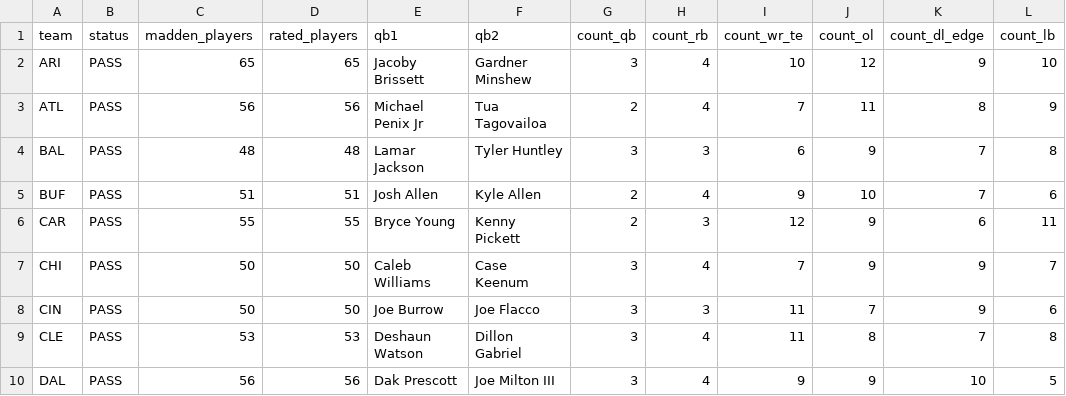
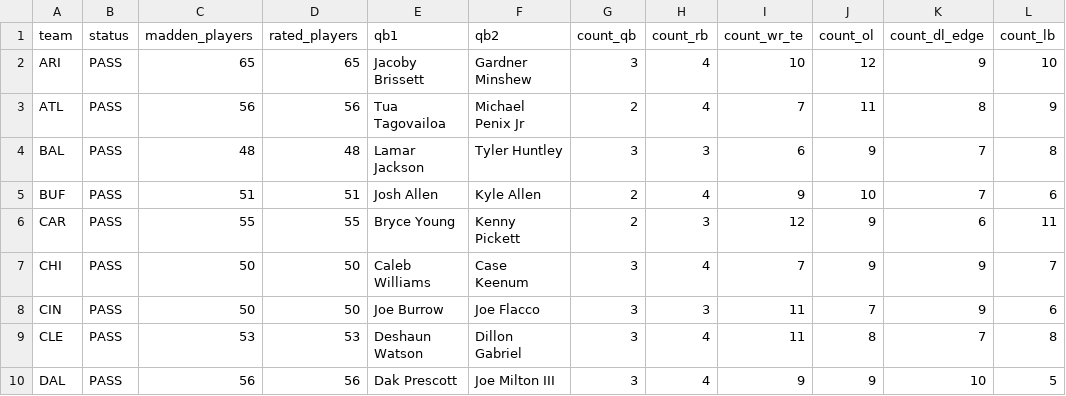
Before and after one commit to msiony24/Michael-betting-dashboard, a CSV file: data/nfl/madden_27_validation.csv, drawn as a sheet; only a part is shown; the diff names each change by its address in the sheet, - before the commit and + after, or states it on an @@ line.

```diff
--- a/data/nfl/madden_27_validation.csv
+++ b/data/nfl/madden_27_validation.csv
-E3 (qb1): Michael Penix Jr
+E3 (qb1): Tua Tagovailoa
-F3 (qb2): Tua Tagovailoa
+F3 (qb2): Michael Penix Jr
```
Also changed, not shown: 7 other files.
